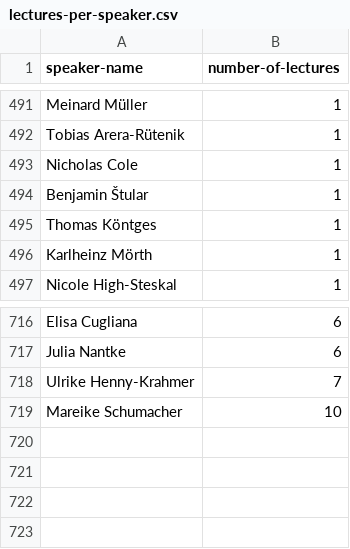
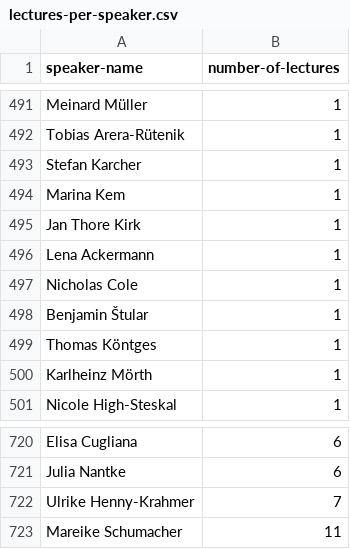
Before and after one commit to erre1998/lectures-that-link, a CSV file: analyses/contribution-eadh2026/lectures-per-speaker.csv, drawn as a sheet; only a part is shown, gaps mark what is left out.

```diff
--- a/analyses/contribution-eadh2026/lectures-per-speaker.csv
+++ b/analyses/contribution-eadh2026/lectures-per-speaker.csv
@@ -492,2 +492,6 @@ Meinard Müller,1
 Tobias Arera-Rütenik,1
+Stefan Karcher,1
+Marina Kem,1
+Jan Thore Kirk,1
+Lena Ackermann,1
 Nicholas Cole,1
@@ -718,2 +722,2 @@ Julia Nantke,6
 Ulrike Henny-Krahmer,7
-Mareike Schumacher,10
+Mareike Schumacher,11
```
Also changed, not shown: analyses/contribution-eadh2026/contributions-per-person.csv, 12 other files.
